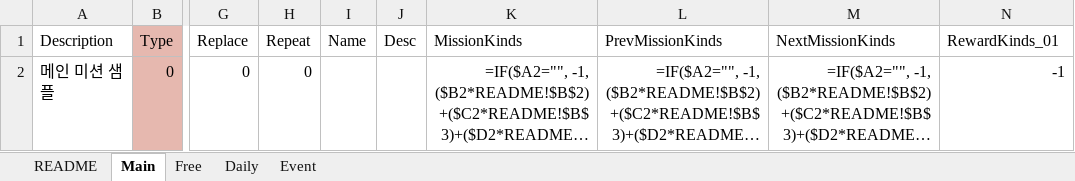
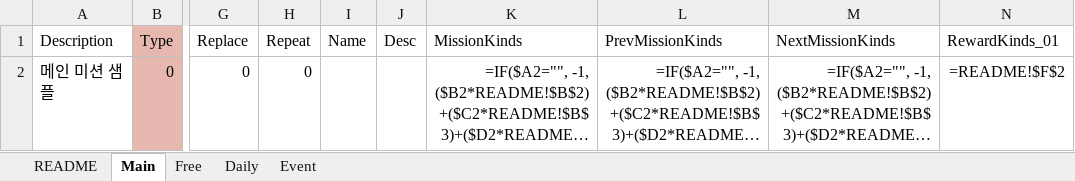
Before and after one commit to devmodle/0300000001.module_unitypackages, an Excel workbook: Templates/Tables/MissionInfo/G_MissionInfoTable.xlsx, sheet Main, drawn as a sheet; only a part is shown, gaps mark what is left out; long unchanged cells end in …; values as stored, in another font and other column widths than the file's, no borders; formulas are shown in place of their values; charts and pictures not drawn; the diff names each change by its address in the sheet, - before the commit and + after, or states it on an @@ line.

```diff
--- a/Templates/Tables/MissionInfo/G_MissionInfoTable.xlsx (sheet Main)
+++ b/Templates/Tables/MissionInfo/G_MissionInfoTable.xlsx (sheet Main)
-N2 (RewardKinds_01): -1
+N2 (RewardKinds_01): =README!$F$2
```
Also changed, not shown: sheet Free, sheet Event, sheet Daily, Templates/Tables/AbilityInfo/G_AbilityInfoTable.xlsx, Templates/Tables/EpisodeInfo/G_EpisodeInfoTable.xlsx, 9 other files.
